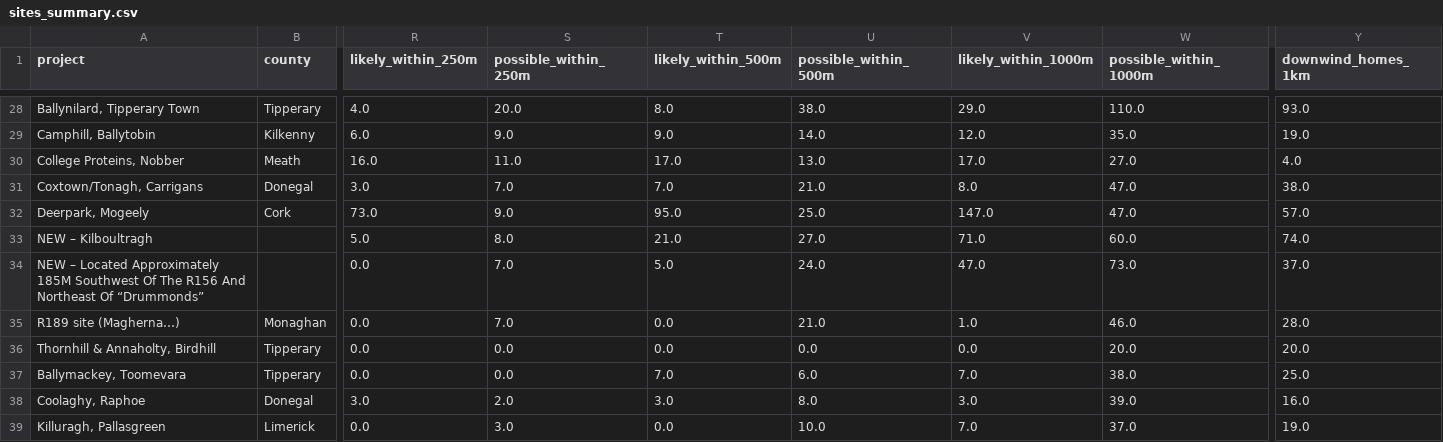
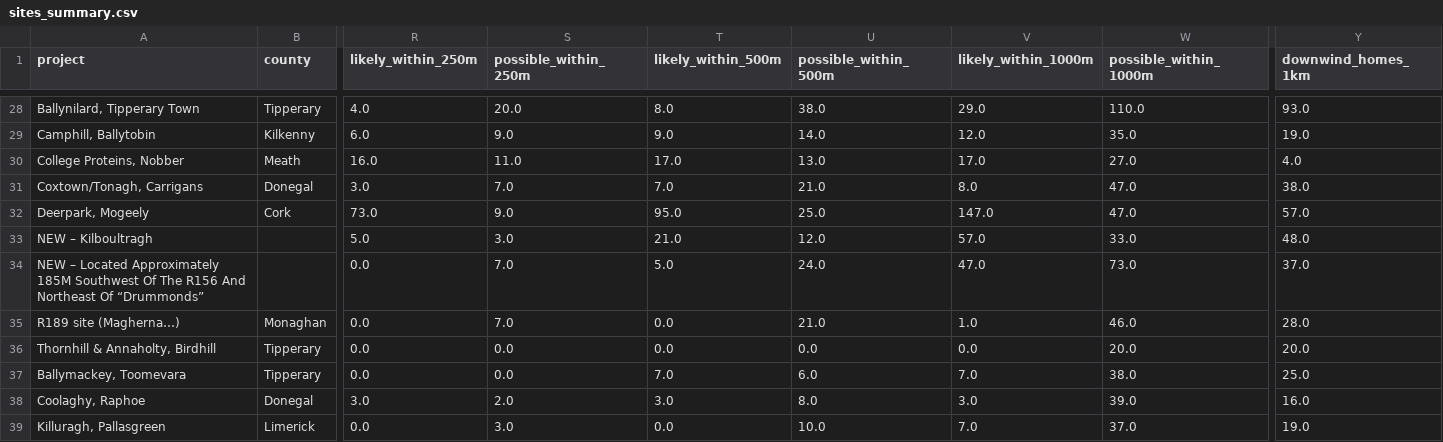
Before and after one commit to kobrien-git/biomethane-map, a CSV file: docs/data/sites_summary.csv, drawn as a sheet; only a part is shown, gaps mark what is left out; the diff names each change by its address in the sheet, - before the commit and + after, or states it on an @@ line.

Commit message:
Data refresh 2026-11-02

```diff
--- a/docs/data/sites_summary.csv
+++ b/docs/data/sites_summary.csv
-S33 (possible_within_250m): 8.0
+S33 (possible_within_250m): 3.0
-U33 (possible_within_500m): 27.0
+U33 (possible_within_500m): 12.0
-V33 (likely_within_1000m): 71.0
+V33 (likely_within_1000m): 57.0
-W33 (possible_within_1000m): 60.0
+W33 (possible_within_1000m): 33.0
-Y33 (downwind_homes_1km): 74.0
+Y33 (downwind_homes_1km): 48.0
```
Also changed, not shown: 5 other files.
